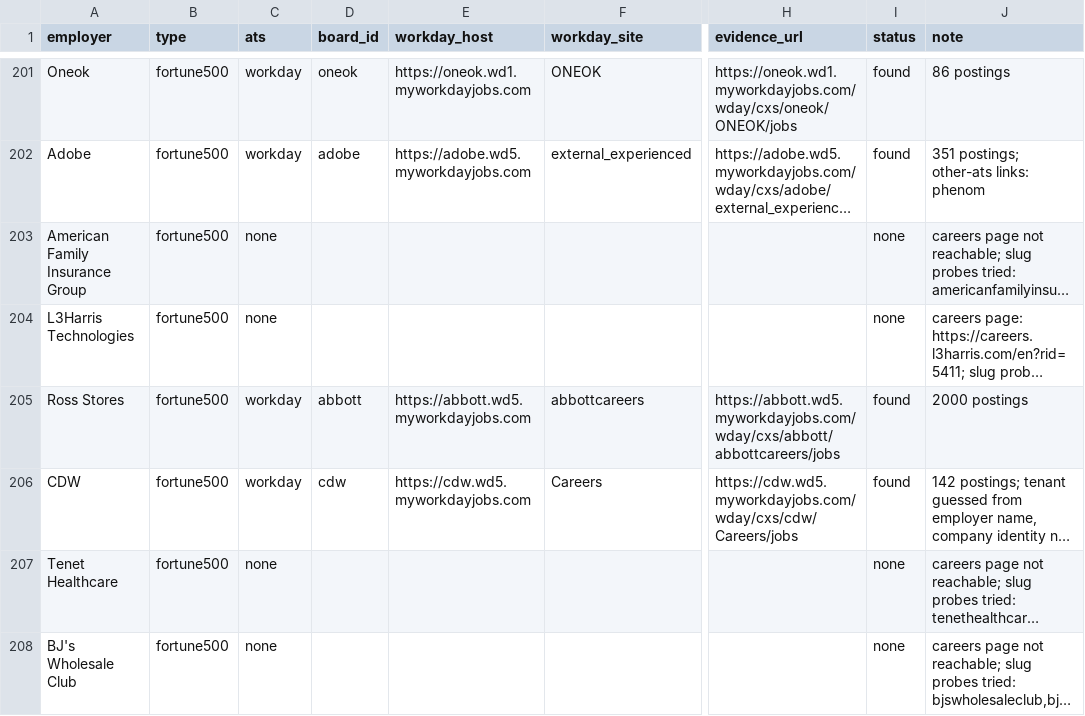
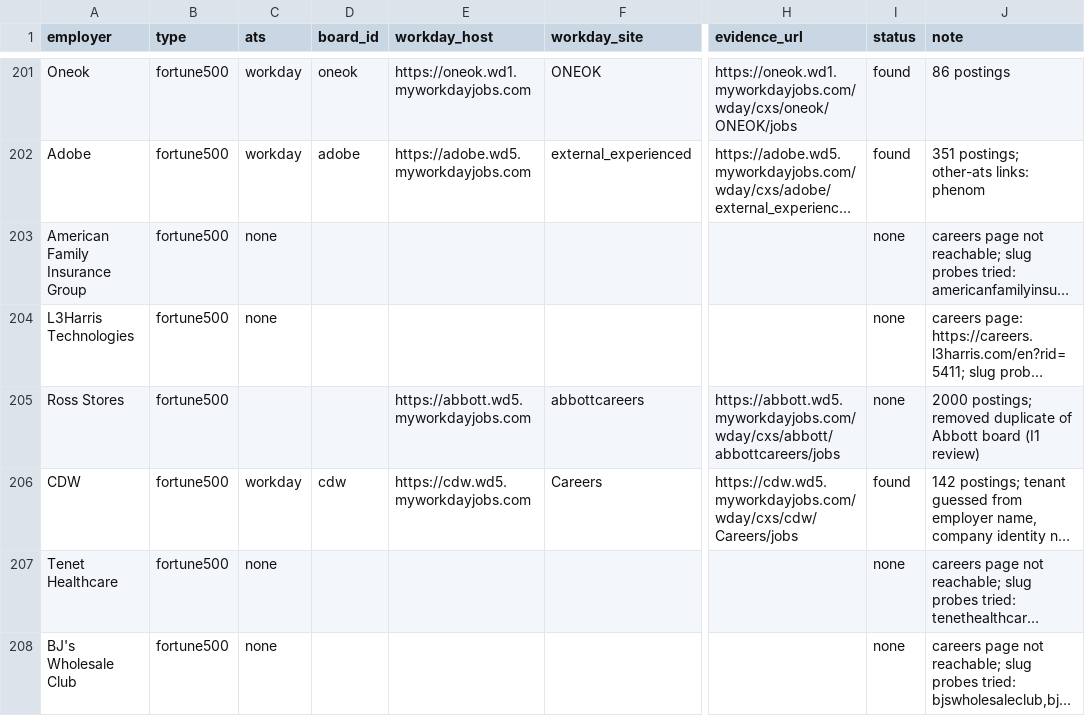
Before and after one commit to protocolvision/sig-p4b, a CSV file: drafts/research/who-owns-the-rules/results/rerun-2026-10-10/corpus-b/boards.csv, drawn as a sheet; only a part is shown, gaps mark what is left out; long unchanged cells end in …; the diff names each change by its address in the sheet, - before the commit and + after, or states it on an @@ line.

```diff
--- a/drafts/research/who-owns-the-rules/results/rerun-2026-10-10/corpus-b/boards.csv
+++ b/drafts/research/who-owns-the-rules/results/rerun-2026-10-10/corpus-b/boards.csv
-C205 (ats): workday
+C205 (ats): (empty)
-D205 (board_id): abbott
+D205 (board_id): (empty)
-I205 (status): found
+I205 (status): none
-J205 (note): 2000 postings
+J205 (note): 2000 postings; removed duplicate of Abbott board (I1 review)
```
Also changed, not shown: 5 other files.
